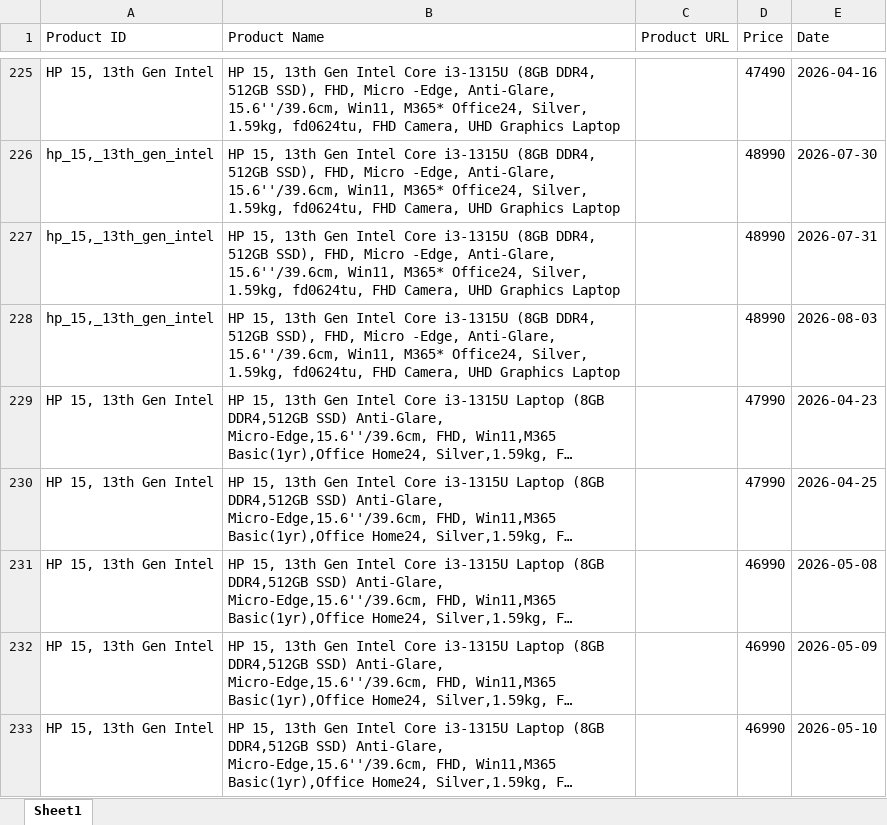
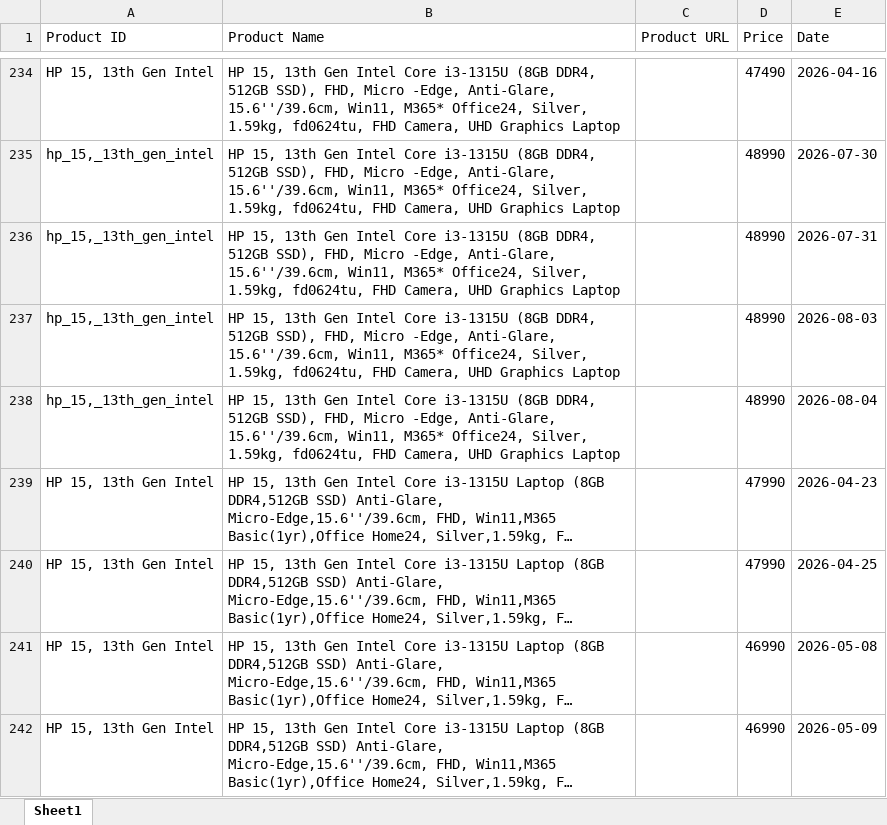
Before and after one commit to hanumanlasowjanya-cloud/amazon-price-tracking-project, an Excel workbook: amazon_products.xlsx, sheet Sheet1, drawn as a sheet; only a part is shown, gaps mark what is left out; the shorter side is filled out with more unchanged rows; long unchanged cells end in …; values as stored, in another font and other column widths than the file's, no borders; the diff covers the shown part only; the diff names each change by its address in the sheet, - before the commit and + after, or states it on an @@ line.

```diff
--- a/amazon_products.xlsx (sheet Sheet1)
+++ b/amazon_products.xlsx (sheet Sheet1)
+row 238: hp_15,_13th_gen_intel | HP 15, 13th Gen Intel Core i3-1315U (8GB DDR4, 512GB SSD), FHD, Micro -Edge, Anti-Glare, 15.6''/39.6cm, Win11, M365* Office24, Silver, 1.59kg, fd0624tu, FHD Camera, UHD Graphics Laptop |  | 48990 | 2026-08-04
```
Also changed, not shown: 16 added rows elsewhere in this sheet.
